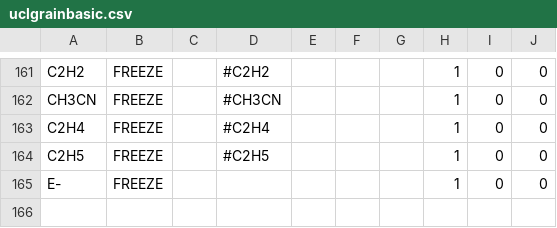
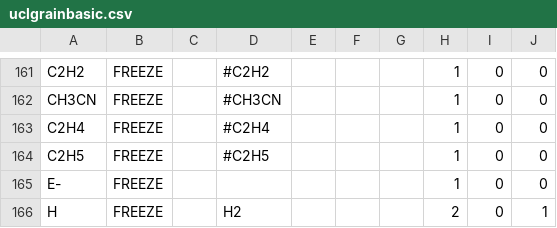
Before and after one commit to tomasjames/CiWI, a CSV file: rates/inputFiles/uclgrainbasic.csv, drawn as a sheet; only a part is shown, gaps mark what is left out; the diff names each change by its address in the sheet, - before the commit and + after, or states it on an @@ line.

```diff
--- a/rates/inputFiles/uclgrainbasic.csv
+++ b/rates/inputFiles/uclgrainbasic.csv
+row 166: H | FREEZE |  | H2 |  |  |  | 2 | 0 | 1
```
Also changed, not shown: rates/inputFiles/uclspeciesbasic.csv, rates/outputFiles/reactions.csv, 27 other files.
